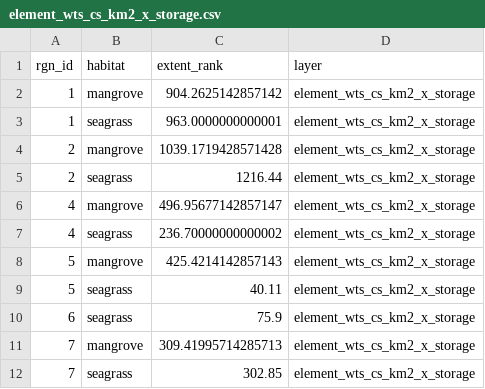
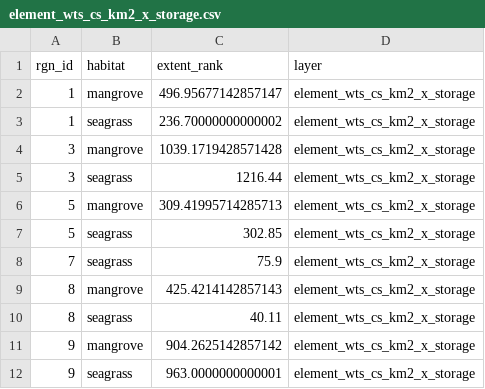
Before and after one commit to OHI-Science/bali, a CSV file: region2017/layers/element_wts_cs_km2_x_storage.csv, drawn as a sheet.

```diff
--- a/region2017/layers/element_wts_cs_km2_x_storage.csv
+++ b/region2017/layers/element_wts_cs_km2_x_storage.csv
@@ -1,12 +1,12 @@
 rgn_id,habitat,extent_rank,layer
-1,mangrove,904.2625142857142,element_wts_cs_km2_x_storage
-1,seagrass,963.0000000000001,element_wts_cs_km2_x_storage
-2,mangrove,1039.1719428571428,element_wts_cs_km2_x_storage
-2,seagrass,1216.44,element_wts_cs_km2_x_storage
-4,mangrove,496.95677142857147,element_wts_cs_km2_x_storage
-4,seagrass,236.70000000000002,element_wts_cs_km2_x_storage
-5,mangrove,425.4214142857143,element_wts_cs_km2_x_storage
-5,seagrass,40.11,element_wts_cs_km2_x_storage
-6,seagrass,75.9,element_wts_cs_km2_x_storage
-7,mangrove,309.41995714285713,element_wts_cs_km2_x_storage
-7,seagrass,302.85,element_wts_cs_km2_x_storage
+1,mangrove,496.95677142857147,element_wts_cs_km2_x_storage
+1,seagrass,236.70000000000002,element_wts_cs_km2_x_storage
+3,mangrove,1039.1719428571428,element_wts_cs_km2_x_storage
+3,seagrass,1216.44,element_wts_cs_km2_x_storage
+5,mangrove,309.41995714285713,element_wts_cs_km2_x_storage
+5,seagrass,302.85,element_wts_cs_km2_x_storage
+7,seagrass,75.9,element_wts_cs_km2_x_storage
+8,mangrove,425.4214142857143,element_wts_cs_km2_x_storage
+8,seagrass,40.11,element_wts_cs_km2_x_storage
+9,mangrove,904.2625142857142,element_wts_cs_km2_x_storage
+9,seagrass,963.0000000000001,element_wts_cs_km2_x_storage
```
Also changed, not shown: region2017/layers/element_wts_cp_km2_x_protection.csv, 2 other files.
